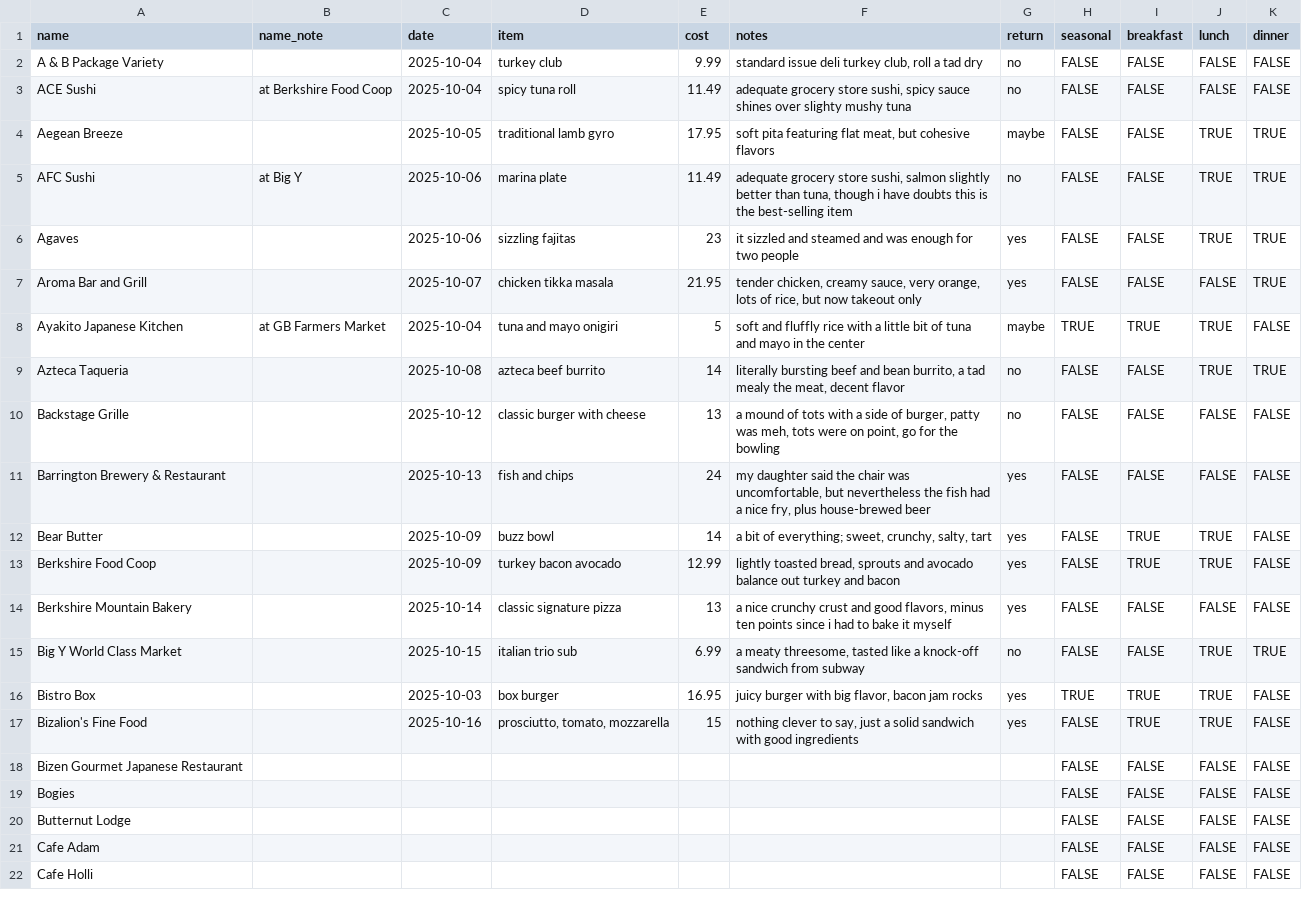
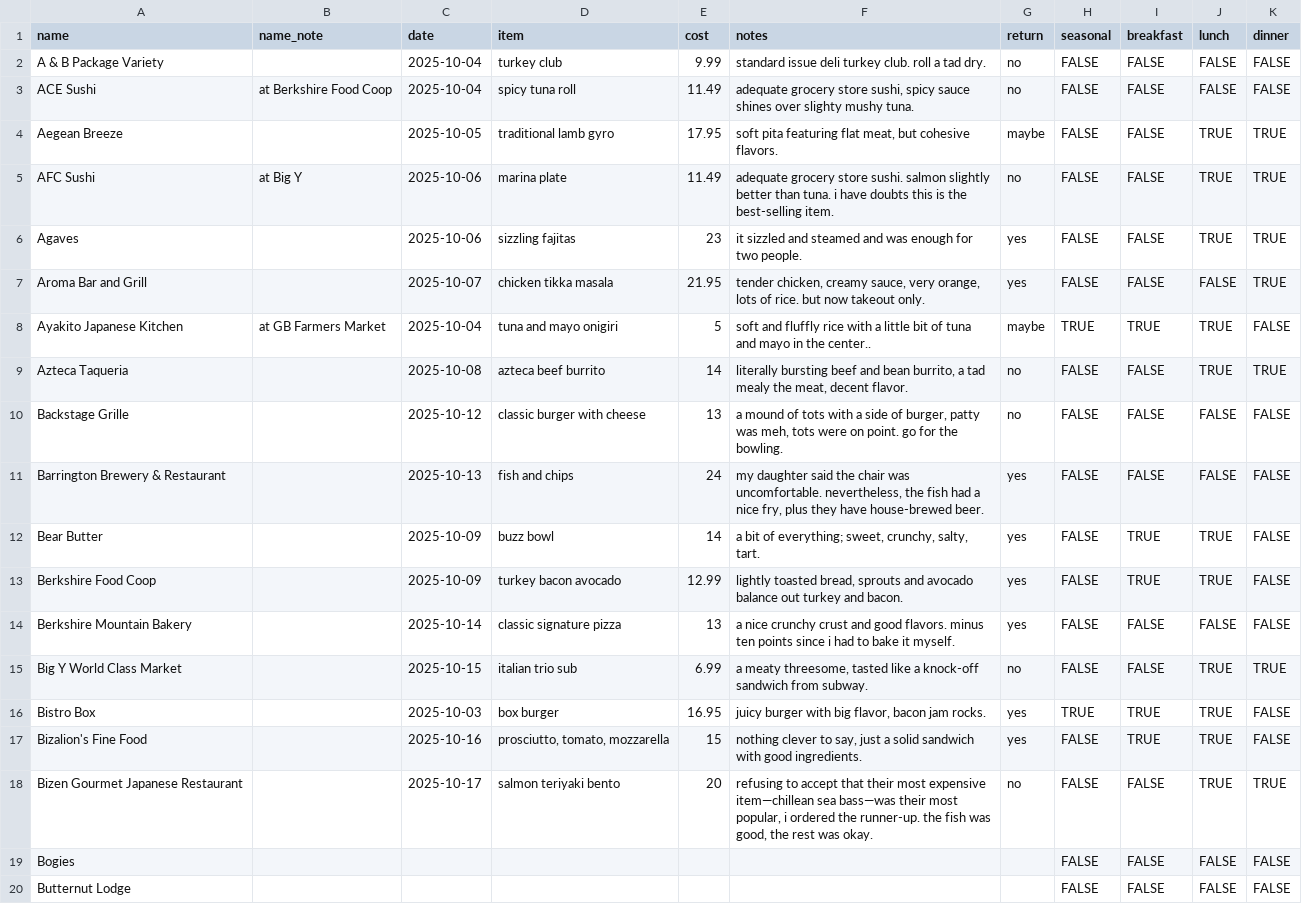
Before and after one commit to russellsamora/grazebarrington, a CSV file: src/data/places.csv, drawn as a sheet; only a part is shown; the shorter side is filled out with more unchanged rows; the diff names each change by its address in the sheet, - before the commit and + after, or states it on an @@ line.

```diff
--- a/src/data/places.csv
+++ b/src/data/places.csv
-F2 (notes): …deli turkey club, roll a tad dry
+F2 (notes): …deli turkey club. roll a tad dry.
-F3 (notes): …slighty mushy tuna
+F3 (notes): …slighty mushy tuna.
-F4 (notes): …but cohesive flavors
+F4 (notes): …but cohesive flavors.
-F5 (notes): …grocery store sushi, salmon slightly better than tuna, though i have doubts this is the best-selling item
+F5 (notes): …grocery store sushi. salmon slightly better than tuna. i have doubts this is the best-selling item.
-F6 (notes): …for two people
+F6 (notes): …for two people.
-F7 (notes): …lots of rice, but now takeout only
+F7 (notes): …lots of rice. but now takeout only.
-F8 (notes): …in the center
+F8 (notes): …in the center..
-F9 (notes): …meat, decent flavor
+F9 (notes): …meat, decent flavor.
-F10 (notes): …were on point, go for the bowling
+F10 (notes): …were on point. go for the bowling.
-F11 (notes): …chair was uncomfortable, but nevertheless the fish had a nice fry, plus house-brewed beer
+F11 (notes): …chair was uncomfortable. nevertheless, the fish had a nice fry, plus they have house-brewed beer.
-F12 (notes): …crunchy, salty, tart
+F12 (notes): …crunchy, salty, tart.
-F13 (notes): …turkey and bacon
+F13 (notes): …turkey and bacon.
-F14 (notes): …and good flavors, minus ten points since i had to bake it myself
+F14 (notes): …and good flavors. minus ten points since i had to bake it myself.
-F15 (notes): …sandwich from subway
+F15 (notes): …sandwich from subway.
-F16 (notes): …bacon jam rocks
+F16 (notes): …bacon jam rocks.
-F17 (notes): …with good ingredients
+F17 (notes): …with good ingredients.
-C18 (date): (empty)
+C18 (date): 2025-10-17
-D18 (item): (empty)
+D18 (item): salmon teriyaki bento
-E18 (cost): (empty)
+E18 (cost): 20
-F18 (notes): (empty)
+F18 (notes): refusing to accept that their most expensive item—chillean sea bass—was their most popular, i ordered the runner-up. the fish was good, the rest was okay.
-G18 (return): (empty)
+G18 (return): no
-J18 (lunch): FALSE
+J18 (lunch): TRUE
-K18 (dinner): FALSE
+K18 (dinner): TRUE
```
Also changed, not shown: 14 other files.
